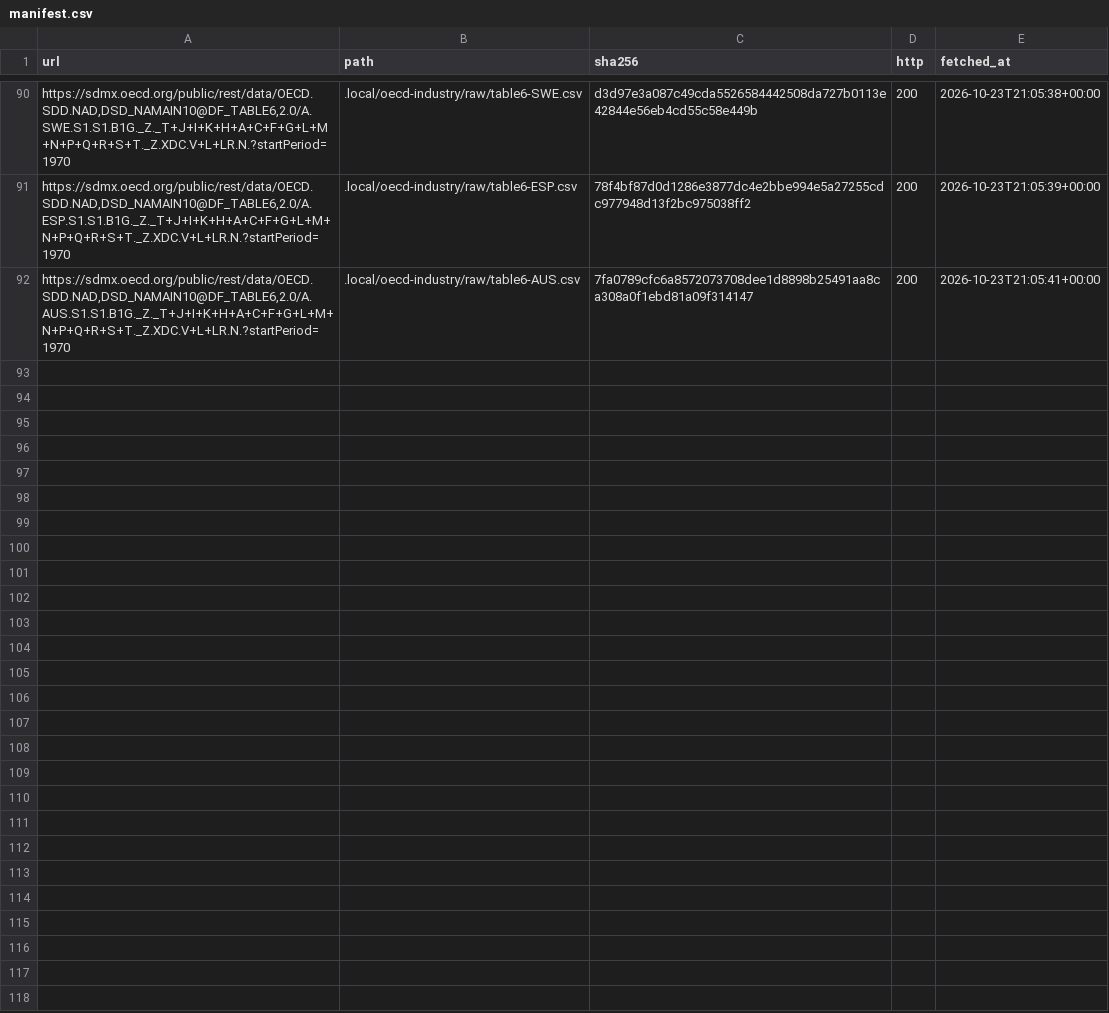
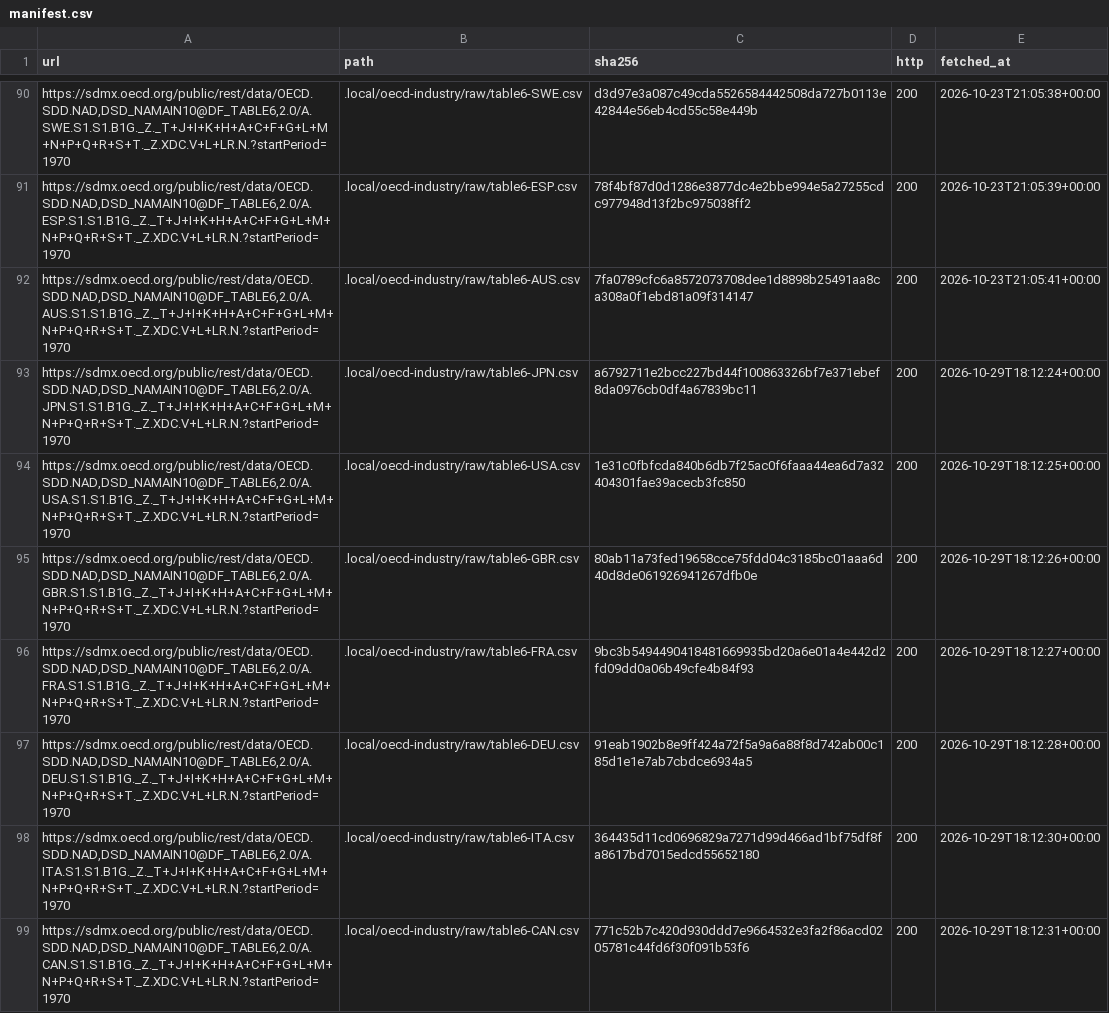
Before and after one commit to nexus-ai-2045/public-interest-lens, a CSV file: data/acquired/oecd-industry/manifest.csv, drawn as a sheet; only a part is shown, gaps mark what is left out; the diff covers the shown part only; the diff names each change by its address in the sheet, - before the commit and + after, or states it on an @@ line.

```diff
--- a/data/acquired/oecd-industry/manifest.csv
+++ b/data/acquired/oecd-industry/manifest.csv
+row 93: https://sdmx.oecd.org/public/rest/data/OECD.SDD.NAD,DSD_NAMAIN10@DF_TABLE6,2.0/A.JPN.S1.S1.B1G._Z._T+J+I+K+H+A+C+F+G+L+M+N+P+Q+R+S+T._Z.XDC.V+L+LR.N.?startPeriod=1970 | .local/oecd-industry/raw/table6-JPN.csv | a6792711e2bcc227bd44f100863326bf7e371ebef8da0976cb0df4a67839bc11 | 200 | 2026-10-29T18:12:24+00:00
+row 94: https://sdmx.oecd.org/public/rest/data/OECD.SDD.NAD,DSD_NAMAIN10@DF_TABLE6,2.0/A.USA.S1.S1.B1G._Z._T+J+I+K+H+A+C+F+G+L+M+N+P+Q+R+S+T._Z.XDC.V+L+LR.N.?startPeriod=1970 | .local/oecd-industry/raw/table6-USA.csv | 1e31c0fbfcda840b6db7f25ac0f6faaa44ea6d7a32404301fae39acecb3fc850 | 200 | 2026-10-29T18:12:25+00:00
+row 95: https://sdmx.oecd.org/public/rest/data/OECD.SDD.NAD,DSD_NAMAIN10@DF_TABLE6,2.0/A.GBR.S1.S1.B1G._Z._T+J+I+K+H+A+C+F+G+L+M+N+P+Q+R+S+T._Z.XDC.V+L+LR.N.?startPeriod=1970 | .local/oecd-industry/raw/table6-GBR.csv | 80ab11a73fed19658cce75fdd04c3185bc01aaa6d40d8de061926941267dfb0e | 200 | 2026-10-29T18:12:26+00:00
+row 96: https://sdmx.oecd.org/public/rest/data/OECD.SDD.NAD,DSD_NAMAIN10@DF_TABLE6,2.0/A.FRA.S1.S1.B1G._Z._T+J+I+K+H+A+C+F+G+L+M+N+P+Q+R+S+T._Z.XDC.V+L+LR.N.?startPeriod=1970 | .local/oecd-industry/raw/table6-FRA.csv | 9bc3b5494490418481669935bd20a6e01a4e442d2fd09dd0a06b49cfe4b84f93 | 200 | 2026-10-29T18:12:27+00:00
+row 97: https://sdmx.oecd.org/public/rest/data/OECD.SDD.NAD,DSD_NAMAIN10@DF_TABLE6,2.0/A.DEU.S1.S1.B1G._Z._T+J+I+K+H+A+C+F+G+L+M+N+P+Q+R+S+T._Z.XDC.V+L+LR.N.?startPeriod=1970 | .local/oecd-industry/raw/table6-DEU.csv | 91eab1902b8e9ff424a72f5a9a6a88f8d742ab00c185d1e1e7ab7cbdce6934a5 | 200 | 2026-10-29T18:12:28+00:00
+row 98: https://sdmx.oecd.org/public/rest/data/OECD.SDD.NAD,DSD_NAMAIN10@DF_TABLE6,2.0/A.ITA.S1.S1.B1G._Z._T+J+I+K+H+A+C+F+G+L+M+N+P+Q+R+S+T._Z.XDC.V+L+LR.N.?startPeriod=1970 | .local/oecd-industry/raw/table6-ITA.csv | 364435d11cd0696829a7271d99d466ad1bf75df8fa8617bd7015edcd55652180 | 200 | 2026-10-29T18:12:30+00:00
+row 99: https://sdmx.oecd.org/public/rest/data/OECD.SDD.NAD,DSD_NAMAIN10@DF_TABLE6,2.0/A.CAN.S1.S1.B1G._Z._T+J+I+K+H+A+C+F+G+L+M+N+P+Q+R+S+T._Z.XDC.V+L+LR.N.?startPeriod=1970 | .local/oecd-industry/raw/table6-CAN.csv | 771c52b7c420d930ddd7e9664532e3fa2f86acd0205781c44fd6f30f091b53f6 | 200 | 2026-10-29T18:12:31+00:00
```
Also changed, not shown: 6 added rows elsewhere in this file, data/acquired/fiscal-more/manifest.csv, data/acquired/fiscal/manifest.csv, 36 other files.
